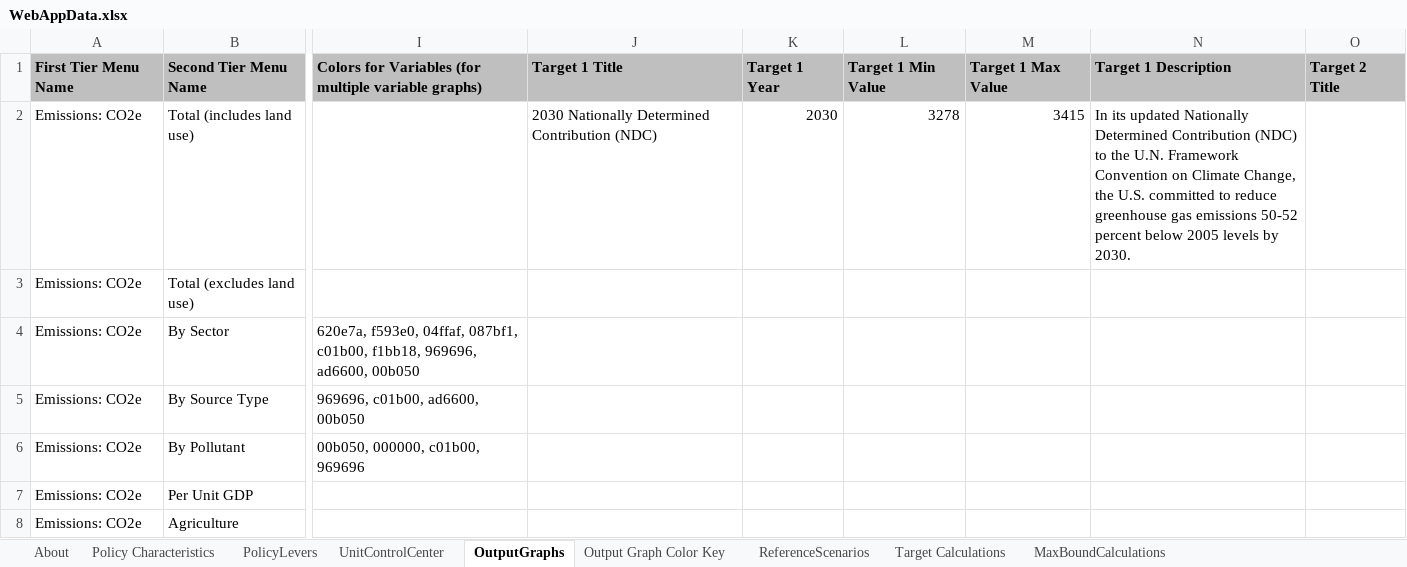
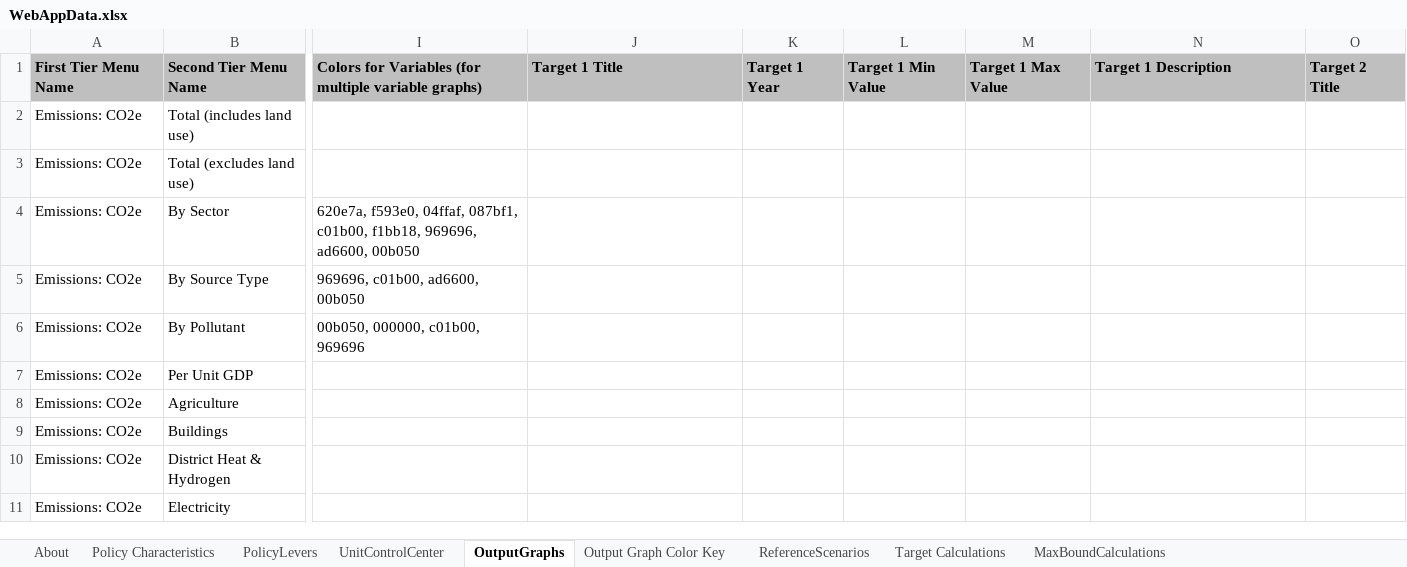
Before and after one commit to EnergyInnovation/eps-canada, an Excel workbook: WebAppData.xlsx, sheet OutputGraphs, drawn as a sheet; only a part is shown, gaps mark what is left out; the shorter side is filled out with more unchanged rows; values as stored, in another font and other column widths than the file's, no borders; conditional formats not drawn; the diff names each change by its address in the sheet, - before the commit and + after, or states it on an @@ line.

```diff
--- a/WebAppData.xlsx (sheet OutputGraphs)
+++ b/WebAppData.xlsx (sheet OutputGraphs)
-J2: 2030 Nationally Determined Contribution (NDC)
+J2: (empty)
-K2: 2030
+K2: (empty)
-L2: 3278
+L2: (empty)
-M2: 3415
+M2: (empty)
-N2: In its updated Nationally Determined Contribution (NDC) to the U.N. Framework Convention on Climate Change, the U.S. committed to reduce greenhouse gas emissions 50-52 percent below 2005 levels by 2030.
+N2: (empty)
```
Also changed, not shown: sheet ReferenceScenarios, 1 other file.
